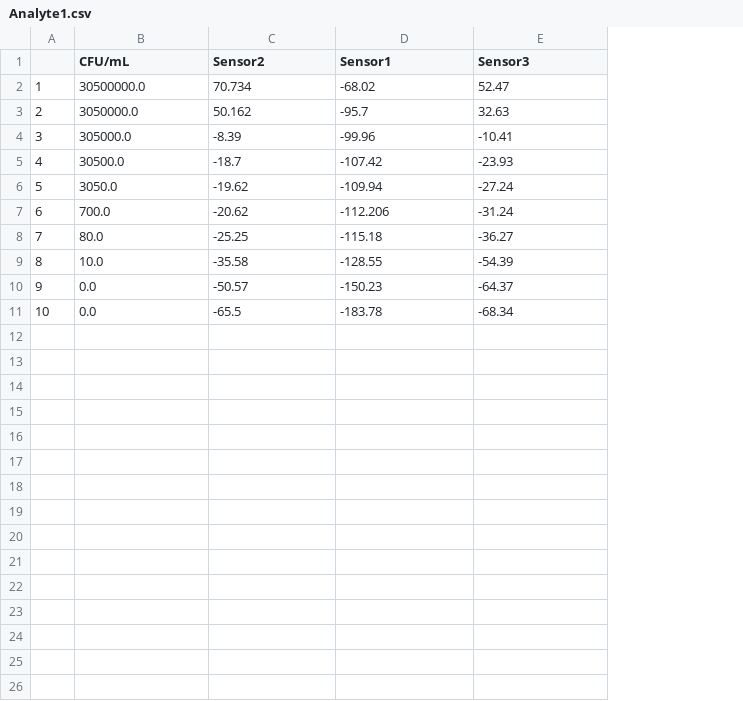
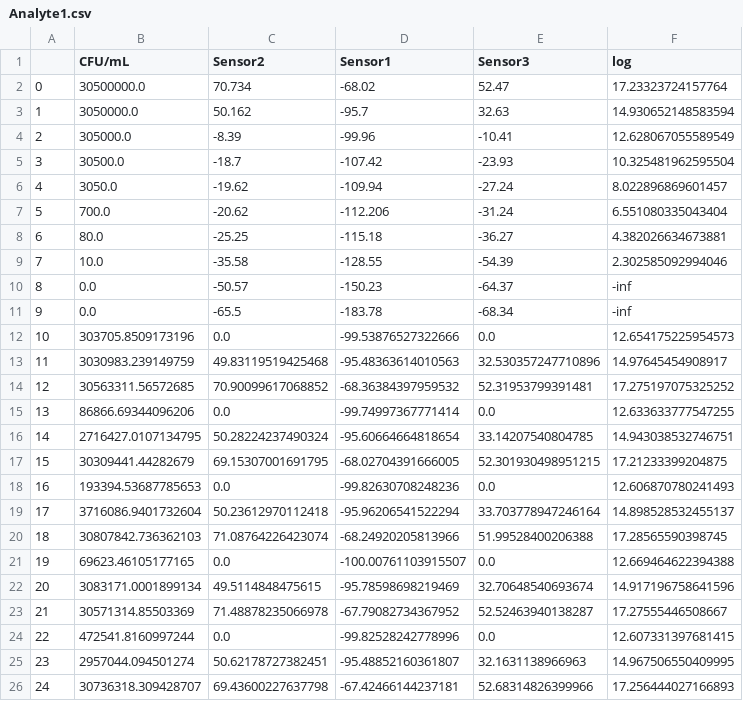
Before and after one commit to SohamD34/BTP, a CSV file: data/Analyte1.csv, drawn as a sheet; the diff names each change by its address in the sheet, - before the commit and + after, or states it on an @@ line.

```diff
--- a/data/Analyte1.csv
+++ b/data/Analyte1.csv
+column F (log), rows 2-11: 17.23323724157764 | 14.930652148583594 | 12.628067055589549 | 10.325481962595504 | 8.022896869601457 | 6.551080335043404 | 4.382026634673881 | 2.302585092994046 | -inf | -inf
@@ column A renumbered between rows 2 and 11 @@
+row 12: 10 | 303705.8509173196 | 0.0 | -99.53876527322666 | 0.0 | 12.654175225954573
+row 13: 11 | 3030983.239149759 | 49.83119519425468 | -95.48363614010563 | 32.530357247710896 | 14.97645454908917
+row 14: 12 | 30563311.56572685 | 70.90099617068852 | -68.36384397959532 | 52.31953799391481 | 17.275197075325252
+row 15: 13 | 86866.69344096206 | 0.0 | -99.74997367771414 | 0.0 | 12.633633777547255
+row 16: 14 | 2716427.0107134795 | 50.28224237490324 | -95.60664664818654 | 33.14207540804785 | 14.943038532746751
+row 17: 15 | 30309441.44282679 | 69.15307001691795 | -68.02704391666005 | 52.301930498951215 | 17.21233399204875
+row 18: 16 | 193394.53687785653 | 0.0 | -99.82630708248236 | 0.0 | 12.606870780241493
+row 19: 17 | 3716086.9401732604 | 50.23612970112418 | -95.96206541522294 | 33.703778947246164 | 14.898528532455137
+row 20: 18 | 30807842.736362103 | 71.08764226423074 | -68.24920205813966 | 51.99528400206388 | 17.28565590398745
+row 21: 19 | 69623.46105177165 | 0.0 | -100.00761103915507 | 0.0 | 12.669464622394388
+row 22: 20 | 3083171.0001899134 | 49.5114848475615 | -95.78598698219469 | 32.70648540693674 | 14.917196758641596
+row 23: 21 | 30571314.85503369 | 71.48878235066978 | -67.79082734367952 | 52.52463940138287 | 17.27555446508667
+row 24: 22 | 472541.8160997244 | 0.0 | -99.82528242778996 | 0.0 | 12.607331397681415
+row 25: 23 | 2957044.094501274 | 50.62178727382451 | -95.48852160361807 | 32.1631138966963 | 14.967506550409995
+row 26: 24 | 30736318.309428707 | 69.43600227637798 | -67.42466144237181 | 52.68314826399966 | 17.256444027166893
```
Also changed, not shown: data/Analyte2.csv, data/Analyte3.csv, 5 other files.
